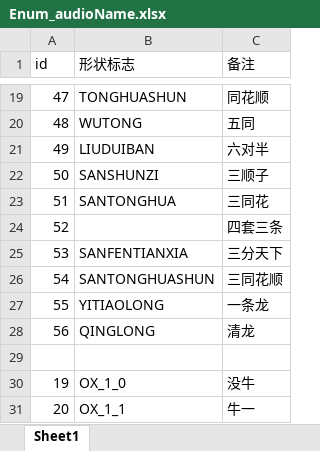
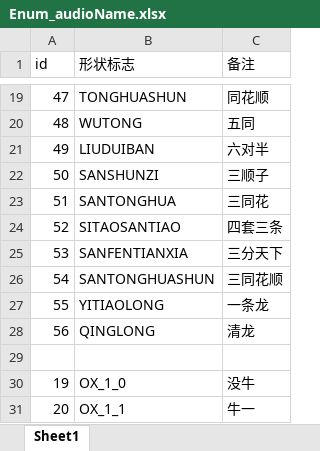
Before and after one commit to kinglongkk/pythonTools, an Excel workbook: Enum_audioName.xlsx, sheet Sheet1, drawn as a sheet; only a part is shown, gaps mark what is left out; values as stored, in another font and other column widths than the file's, no borders; the diff names each change by its address in the sheet, - before the commit and + after, or states it on an @@ line.

```diff
--- a/Enum_audioName.xlsx (sheet Sheet1)
+++ b/Enum_audioName.xlsx (sheet Sheet1)
-B24 (形状标志): (empty)
+B24 (形状标志): SITAOSANTIAO
```
Also changed, not shown: 1 other file.
